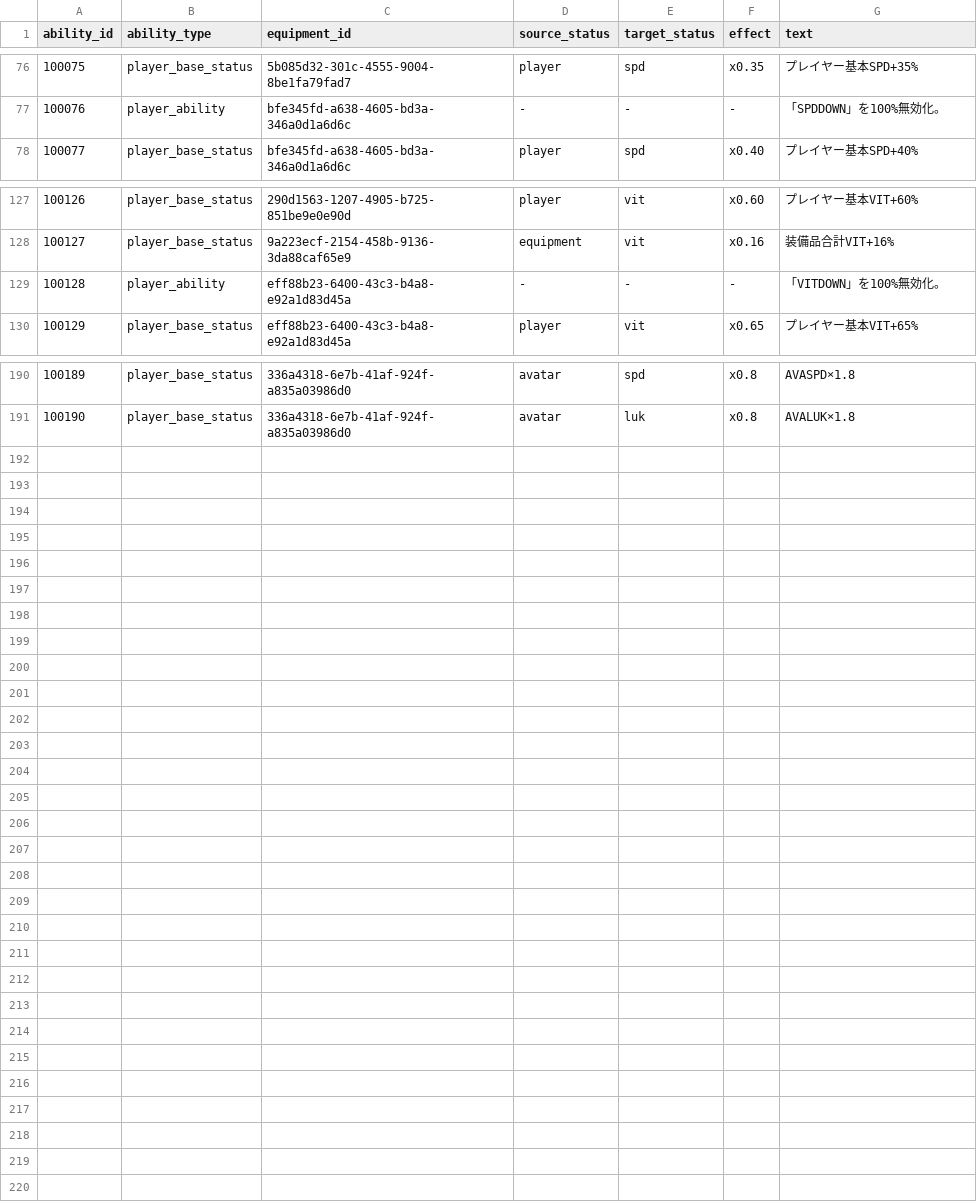
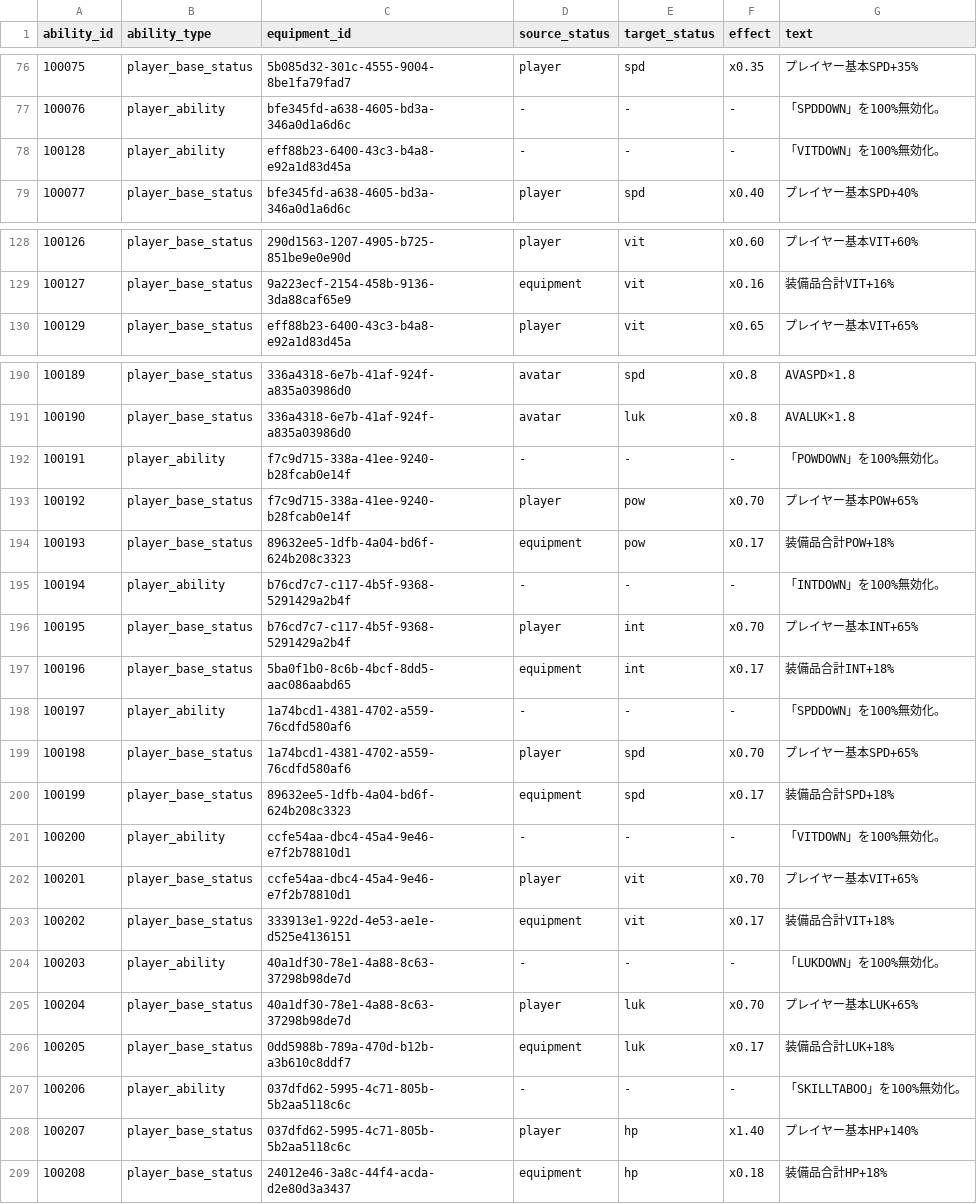
Before and after one commit to ch3cooh0/chocottoland-my-room, a CSV file: chocotto-optimizer/data/equipped_effects.csv, drawn as a sheet; only a part is shown, gaps mark what is left out.

```diff
--- a/chocotto-optimizer/data/equipped_effects.csv
+++ b/chocotto-optimizer/data/equipped_effects.csv
@@ -77,2 +77,3 @@
 "100076","player_ability","bfe345fd-a638-4605-bd3a-346a0d1a6d6c","-","-","-","「SPDDOWN」を100%無効化。"
+"100128","player_ability","eff88b23-6400-43c3-b4a8-e92a1d83d45a","-","-","-","「VITDOWN」を100%無効化。"
 "100077","player_base_status","bfe345fd-a638-4605-bd3a-346a0d1a6d6c","player","spd","x0.40","プレイヤー基本SPD+40%"
@@ -128,3 +129,2 @@
 "100127","player_base_status","9a223ecf-2154-458b-9136-3da88caf65e9","equipment","vit","x0.16","装備品合計VIT+16%"
-"100128","player_ability","eff88b23-6400-43c3-b4a8-e92a1d83d45a","-","-","-","「VITDOWN」を100%無効化。"
 "100129","player_base_status","eff88b23-6400-43c3-b4a8-e92a1d83d45a","player","vit","x0.65","プレイヤー基本VIT+65%"
@@ -191 +191,19 @@
 "100190","player_base_status","336a4318-6e7b-41af-924f-a835a03986d0","avatar","luk","x0.8","AVALUK×1.8"
+"100191","player_ability","f7c9d715-338a-41ee-9240-b28fcab0e14f","-","-","-","「POWDOWN」を100%無効化。"
+"100192","player_base_status","f7c9d715-338a-41ee-9240-b28fcab0e14f","player","pow","x0.70","プレイヤー基本POW+65%"
+"100193","player_base_status","89632ee5-1dfb-4a04-bd6f-624b208c3323","equipment","pow","x0.17","装備品合計POW+18%"
+"100194","player_ability","b76cd7c7-c117-4b5f-9368-5291429a2b4f","-","-","-","「INTDOWN」を100%無効化。"
+"100195","player_base_status","b76cd7c7-c117-4b5f-9368-5291429a2b4f","player","int","x0.70","プレイヤー基本INT+65%"
+"100196","player_base_status","5ba0f1b0-8c6b-4bcf-8dd5-aac086aabd65","equipment","int","x0.17","装備品合計INT+18%"
+"100197","player_ability","1a74bcd1-4381-4702-a559-76cdfd580af6","-","-","-","「SPDDOWN」を100%無効化。"
+"100198","player_base_status","1a74bcd1-4381-4702-a559-76cdfd580af6","player","spd","x0.70","プレイヤー基本SPD+65%"
+"100199","player_base_status","89632ee5-1dfb-4a04-bd6f-624b208c3323","equipment","spd","x0.17","装備品合計SPD+18%"
+"100200","player_ability","ccfe54aa-dbc4-45a4-9e46-e7f2b78810d1","-","-","-","「VITDOWN」を100%無効化。"
+"100201","player_base_status","ccfe54aa-dbc4-45a4-9e46-e7f2b78810d1","player","vit","x0.70","プレイヤー基本VIT+65%"
+"100202","player_base_status","333913e1-922d-4e53-ae1e-d525e4136151","equipment","vit","x0.17","装備品合計VIT+18%"
+"100203","player_ability","40a1df30-78e1-4a88-8c63-37298b98de7d","-","-","-","「LUKDOWN」を100%無効化。"
+"100204","player_base_status","40a1df30-78e1-4a88-8c63-37298b98de7d","player","luk","x0.70","プレイヤー基本LUK+65%"
+"100205","player_base_status","0dd5988b-789a-470d-b12b-a3b610c8ddf7","equipment","luk","x0.17","装備品合計LUK+18%"
+"100206","player_ability","037dfd62-5995-4c71-805b-5b2aa5118c6c","-","-","-","「SKILLTABOO」を100%無効化。"
+"100207","player_base_status","037dfd62-5995-4c71-805b-5b2aa5118c6c","player","hp","x1.40","プレイヤー基本HP+140%"
+"100208","player_base_status","24012e46-3a8c-44f4-acda-d2e80d3a3437","equipment","hp","x0.18","装備品合計HP+18%"
```
Also changed, not shown: 1 other file.
